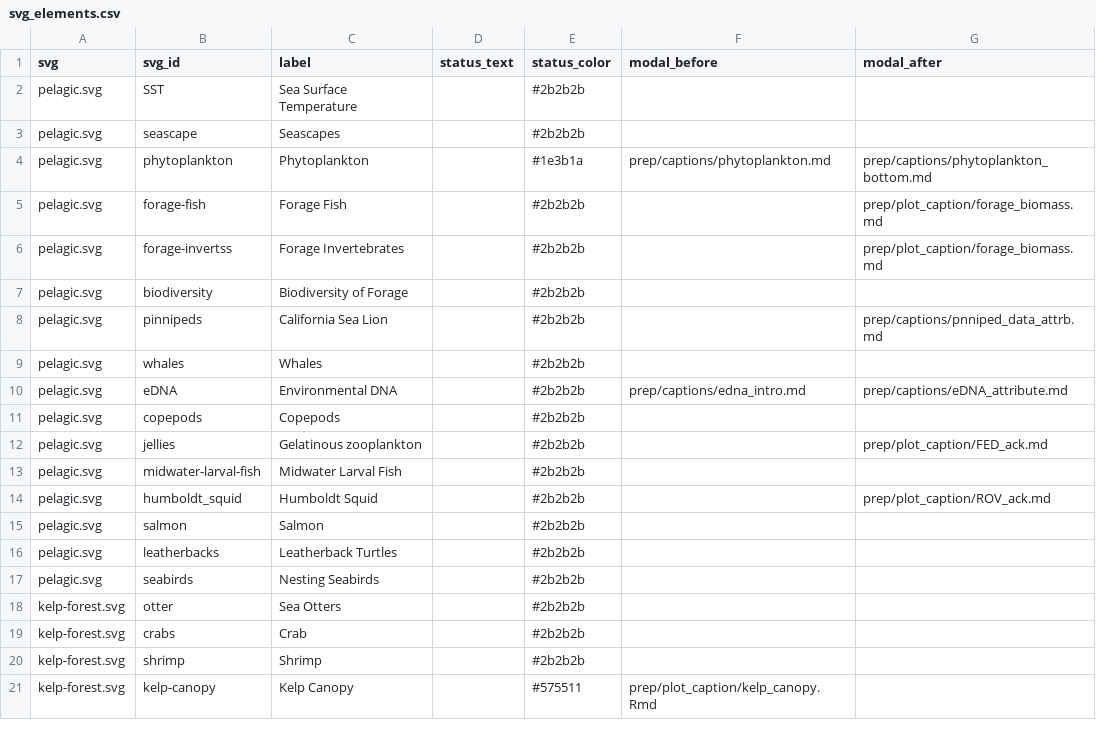
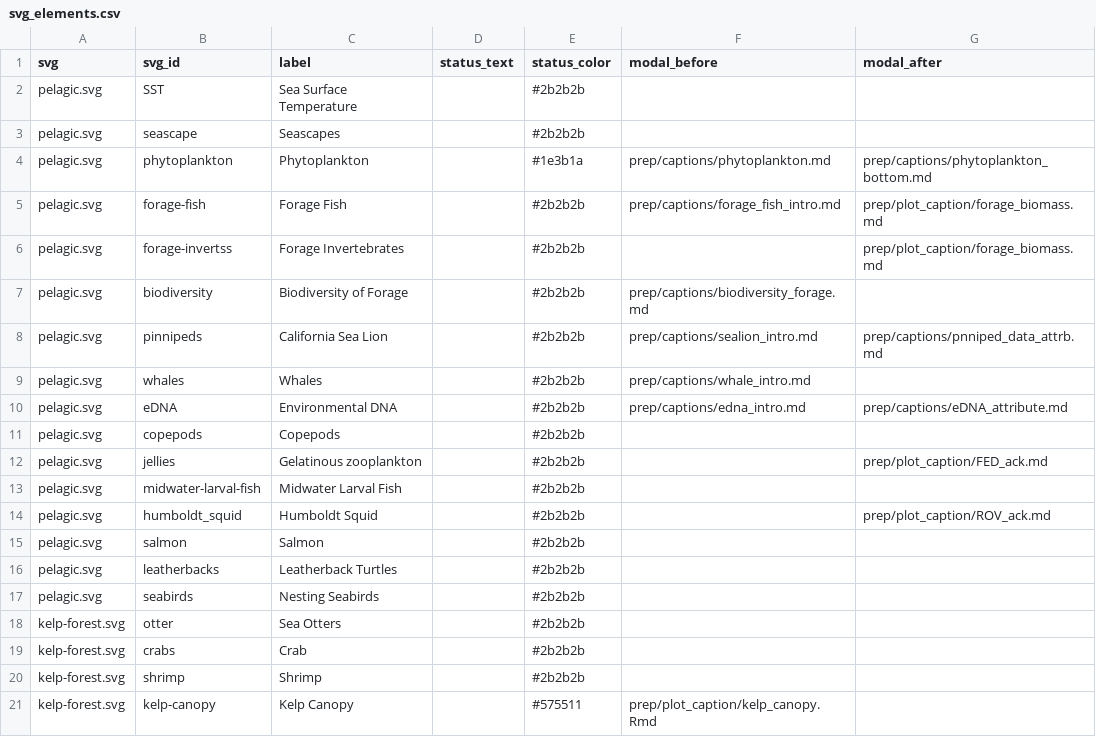
Before and after one commit to marinebon/info-mb, a CSV file: rmd/svg_elements.csv, drawn as a sheet.

```diff
--- a/rmd/svg_elements.csv
+++ b/rmd/svg_elements.csv
@@ -4,7 +4,7 @@ pelagic.svg,seascape,Seascapes,,#2b2b2b,,
 pelagic.svg,phytoplankton,Phytoplankton,,#1e3b1a,prep/captions/phytoplankton.md,prep/captions/phytoplankton_bottom.md
-pelagic.svg,forage-fish,Forage Fish,,#2b2b2b,,prep/plot_caption/forage_biomass.md
+pelagic.svg,forage-fish,Forage Fish,,#2b2b2b,prep/captions/forage_fish_intro.md,prep/plot_caption/forage_biomass.md
 pelagic.svg,forage-invertss,Forage Invertebrates,,#2b2b2b,,prep/plot_caption/forage_biomass.md
-pelagic.svg,biodiversity,Biodiversity of Forage,,#2b2b2b,,
-pelagic.svg,pinnipeds,California Sea Lion,,#2b2b2b,,prep/captions/pnniped_data_attrb.md
-pelagic.svg,whales,Whales,,#2b2b2b,,
+pelagic.svg,biodiversity,Biodiversity of Forage,,#2b2b2b,prep/captions/biodiversity_forage.md,
+pelagic.svg,pinnipeds,California Sea Lion,,#2b2b2b,prep/captions/sealion_intro.md,prep/captions/pnniped_data_attrb.md
+pelagic.svg,whales,Whales,,#2b2b2b,prep/captions/whale_intro.md,
 pelagic.svg,eDNA,Environmental DNA,,#2b2b2b,prep/captions/edna_intro.md,prep/captions/eDNA_attribute.md
```
Also changed, not shown: plot_indicators.csv, svg_elements.csv.
